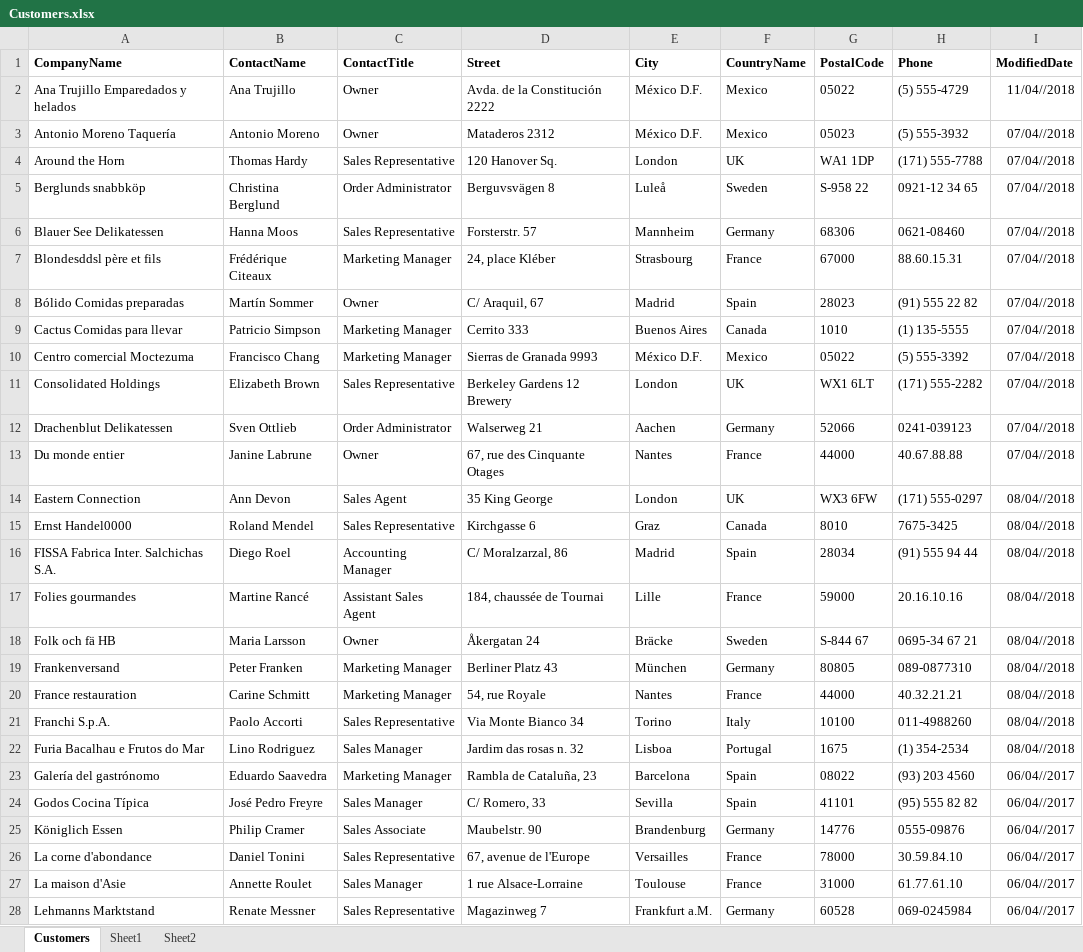
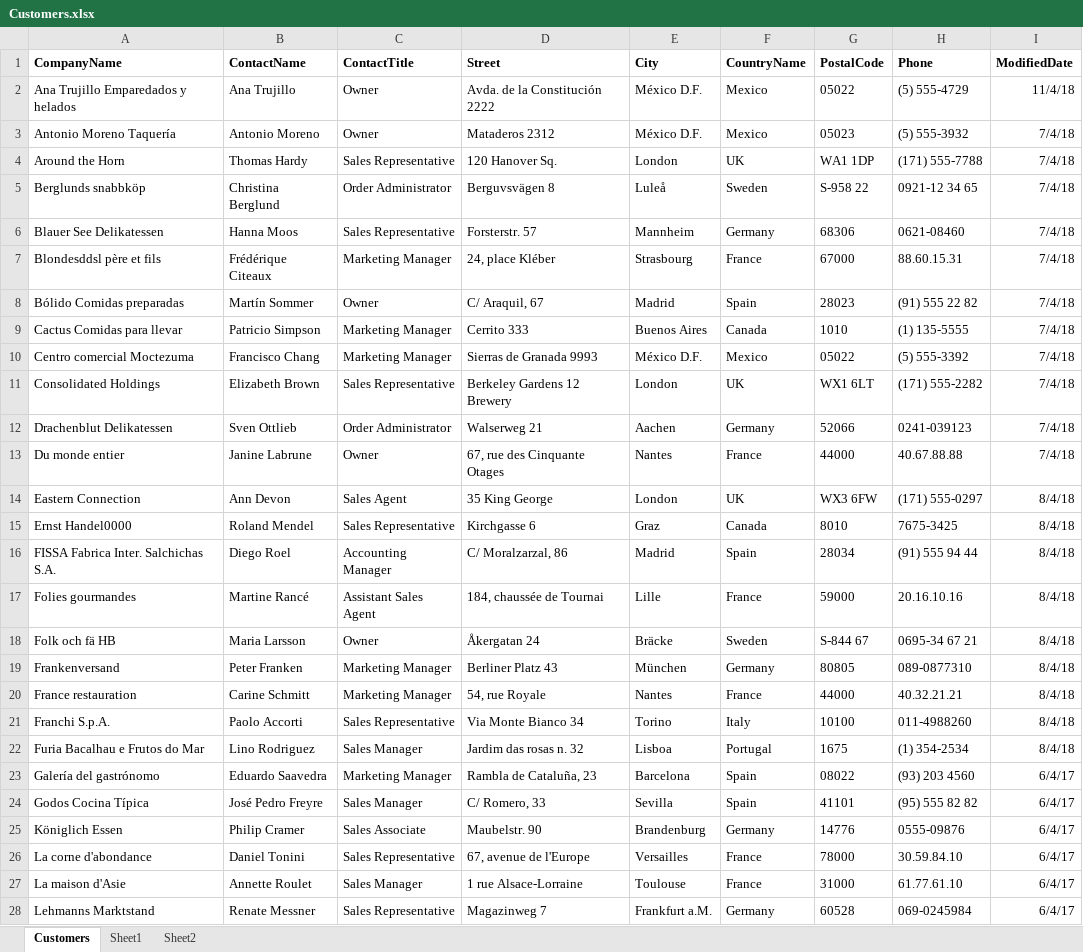
Before and after one commit to karenpayneoregon/windows-forms-csharp, an Excel workbook: SpreadsheetLightDataGridViewExport/Customers.xlsx, sheet Customers, drawn as a sheet; only a part is shown; values as stored, in another font and other column widths than the file's, no borders; the diff covers the shown part only; the diff names each change by its address in the sheet, - before the commit and + after, or states it on an @@ line.

```diff
--- a/SpreadsheetLightDataGridViewExport/Customers.xlsx (sheet Customers)
+++ b/SpreadsheetLightDataGridViewExport/Customers.xlsx (sheet Customers)
-I2 (ModifiedDate): 11/04//2018
+I2 (ModifiedDate): 11/4/18
-I3:I13 (ModifiedDate): 07/04//2018
+I3:I13 (ModifiedDate): 7/4/18
-I14:I22 (ModifiedDate): 08/04//2018
+I14:I22 (ModifiedDate): 8/4/18
-I23:I28 (ModifiedDate): 06/04//2017
+I23:I28 (ModifiedDate): 6/4/17
```
Also changed, not shown: 71 edited cells elsewhere in this sheet, 16 other files.
